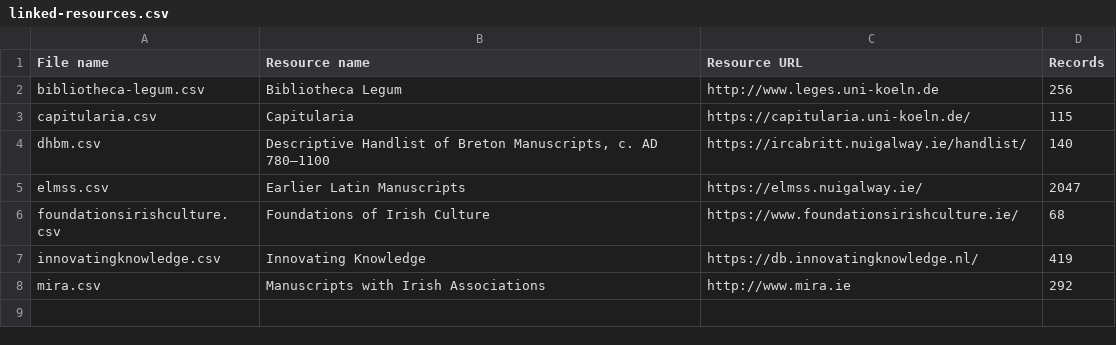
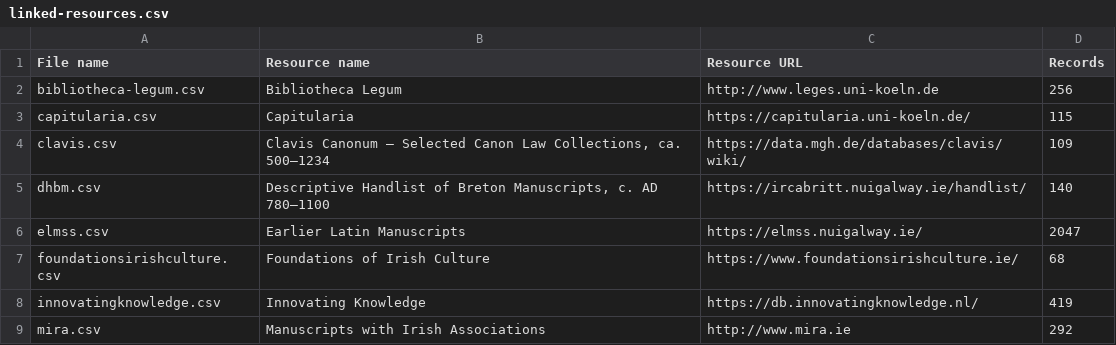
Before and after one commit to DELM-net/ms-lookup, a CSV file: metadata/linked-resources.csv, drawn as a sheet; the diff names each change by its address in the sheet, - before the commit and + after, or states it on an @@ line.

Commit message:
Added Clavis canonum

```diff
--- a/metadata/linked-resources.csv
+++ b/metadata/linked-resources.csv
+row 4: clavis.csv | Clavis Canonum – Selected Canon Law Collections, ca. 500–1234 | https://data.mgh.de/databases/clavis/wiki/ | 109
```
Also changed, not shown: 1 other file.
